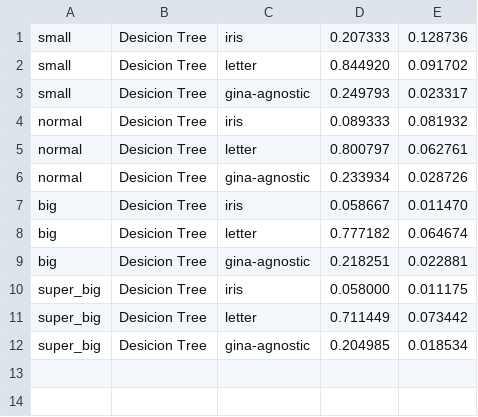
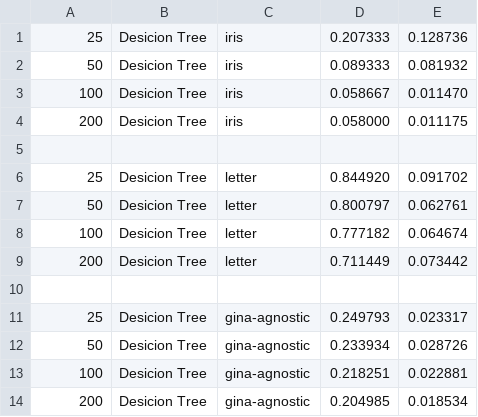
Before and after one commit to VladYagl/RandomForestInverse, a CSV file: data/smac/clf_random.csv, drawn as a sheet.

```diff
--- a/data/smac/clf_random.csv
+++ b/data/smac/clf_random.csv
@@ -1,12 +1,14 @@
-small, Desicion Tree, iris, 0.207333, 0.128736
-small, Desicion Tree, letter, 0.844920, 0.091702
-small, Desicion Tree, gina-agnostic, 0.249793, 0.023317
-normal, Desicion Tree, iris, 0.089333, 0.081932
-normal, Desicion Tree, letter, 0.800797, 0.062761
-normal, Desicion Tree, gina-agnostic, 0.233934, 0.028726
-big, Desicion Tree, iris, 0.058667, 0.011470
-big, Desicion Tree, letter, 0.777182, 0.064674
-big, Desicion Tree, gina-agnostic, 0.218251, 0.022881
-super_big, Desicion Tree, iris, 0.058000, 0.011175
-super_big, Desicion Tree, letter, 0.711449, 0.073442
-super_big, Desicion Tree, gina-agnostic, 0.204985, 0.018534
+25, Desicion Tree, iris, 0.207333, 0.128736
+50, Desicion Tree, iris, 0.089333, 0.081932
+100, Desicion Tree, iris, 0.058667, 0.011470
+200, Desicion Tree, iris, 0.058000, 0.011175
+
+25, Desicion Tree, letter, 0.844920, 0.091702
+50, Desicion Tree, letter, 0.800797, 0.062761
+100, Desicion Tree, letter, 0.777182, 0.064674
+200, Desicion Tree, letter, 0.711449, 0.073442
+
+25, Desicion Tree, gina-agnostic, 0.249793, 0.023317
+50, Desicion Tree, gina-agnostic, 0.233934, 0.028726
+100, Desicion Tree, gina-agnostic, 0.218251, 0.022881
+200, Desicion Tree, gina-agnostic, 0.204985, 0.018534
```
Also changed, not shown: data/smac/clf_forest.csv, data/smac/forest.csv, 19 other files.
